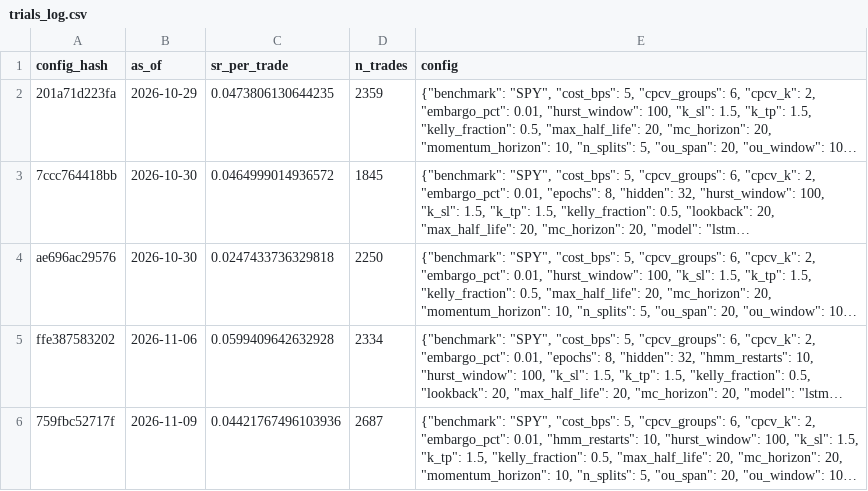
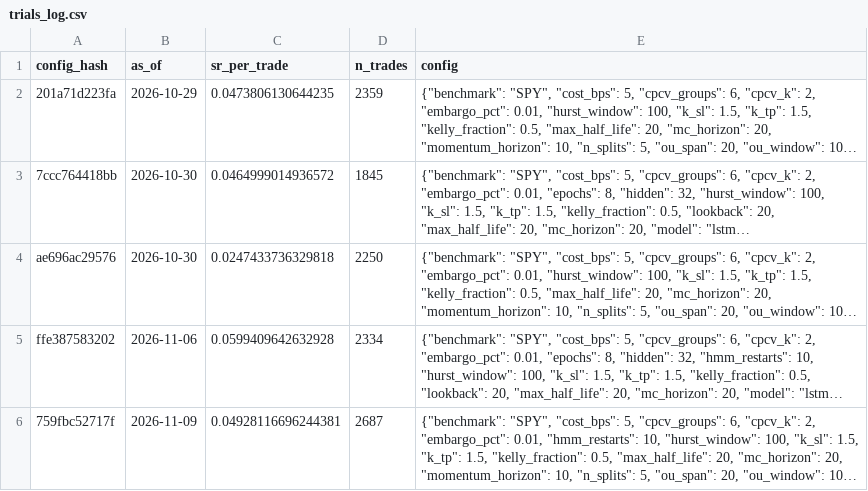
Before and after one commit to Pipe199x/StockSentinel, a CSV file: docs/data/history/trials_log.csv, drawn as a sheet; long unchanged cells end in …; the diff names each change by its address in the sheet, - before the commit and + after, or states it on an @@ line.

```diff
--- a/docs/data/history/trials_log.csv
+++ b/docs/data/history/trials_log.csv
-C6 (sr_per_trade): 0.04421767496103936
+C6 (sr_per_trade): 0.04928116696244381
```
Also changed, not shown: docs/data/history/signals_history.csv, 5 other files.
